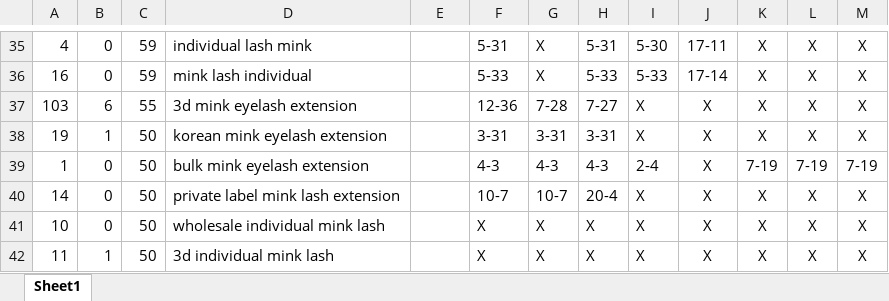
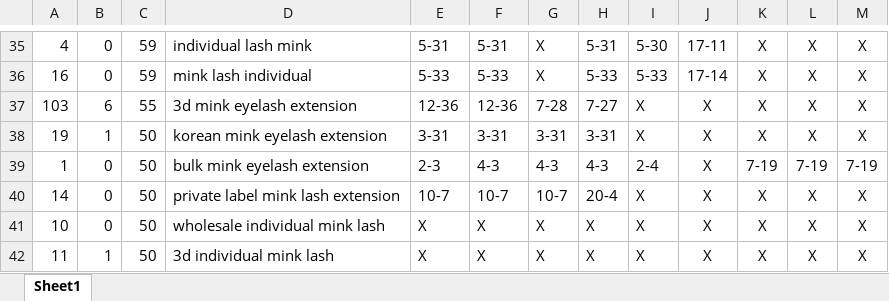
Before and after one commit to GSIL-Monitor/Market_Management, an Excel workbook: product_ranking_mink_eyelash_extension.xlsx, sheet Sheet1, drawn as a sheet; only a part is shown, gaps mark what is left out; values as stored, in another font and other column widths than the file's, no borders; the diff covers the shown part only; the diff names each change by its address in the sheet, - before the commit and + after, or states it on an @@ line.

```diff
--- a/product_ranking_mink_eyelash_extension.xlsx (sheet Sheet1)
+++ b/product_ranking_mink_eyelash_extension.xlsx (sheet Sheet1)
-E35: (empty)
+E35: 5-31
-E36: (empty)
+E36: 5-33
-E37: (empty)
+E37: 12-36
-E38: (empty)
+E38: 3-31
-E39: (empty)
+E39: 2-3
-E40: (empty)
+E40: 10-7
-E41:E42: (empty)
+E41:E42: X
```
Also changed, not shown: 28 edited cells elsewhere in this sheet, 1 other file.
